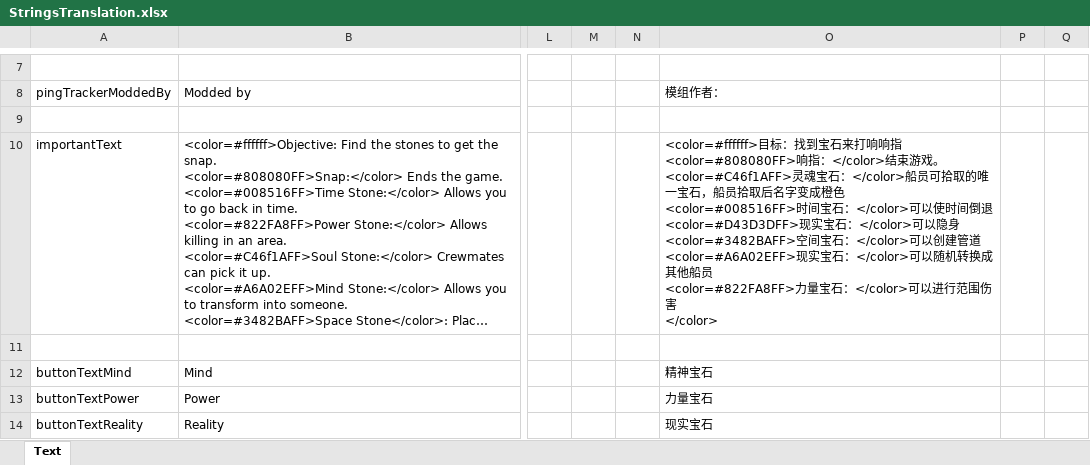
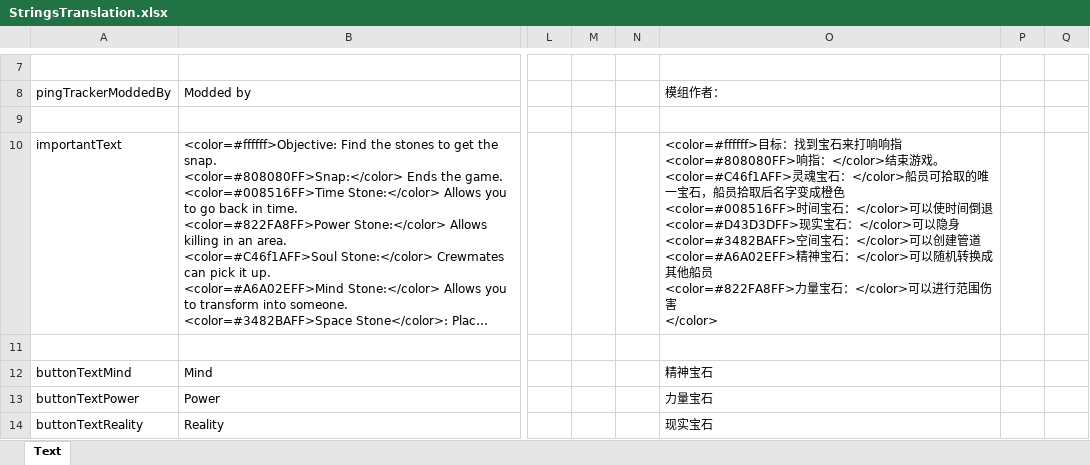
Before and after one commit to fangkuaiclub/ModsThanos-R, an Excel workbook: StringsTranslation.xlsx, sheet Text, drawn as a sheet; only a part is shown, gaps mark what is left out; long unchanged cells end in …; values as stored, in another font and other column widths than the file's, no borders; ↵ is a line break in a cell; the diff names each change by its address in the sheet, - before the commit and + after, or states it on an @@ line.

```diff
--- a/StringsTranslation.xlsx (sheet Text)
+++ b/StringsTranslation.xlsx (sheet Text)
-O10: …管道 ↵ <color=#A6A02EFF>现实宝石：</color>…
+O10: …管道 ↵ <color=#A6A02EFF>精神宝石：</color>…
```
Also changed, not shown: 6 other files.
